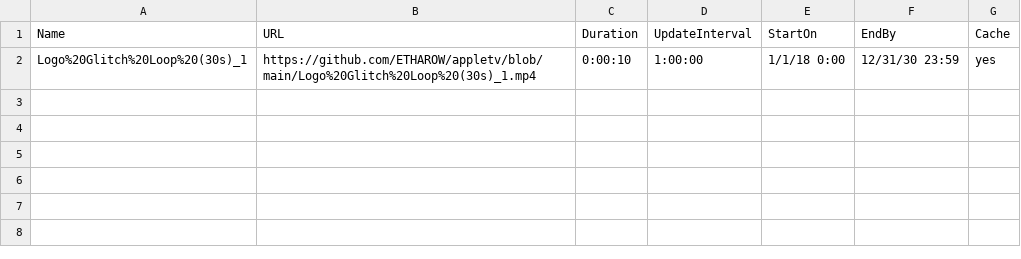
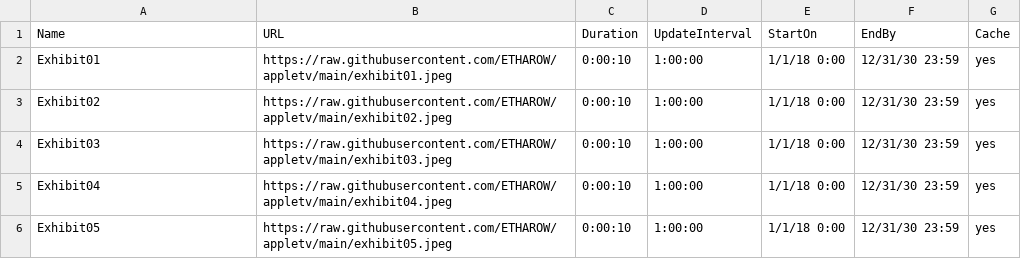
Before and after one commit to ETHAROW/appletv, a CSV file: tvconfig.csv, drawn as a sheet.

Commit message:
Update tvconfig.csv

```diff
--- a/tvconfig.csv
+++ b/tvconfig.csv
@@ -1,2 +1,6 @@
 Name,URL,Duration,UpdateInterval,StartOn,EndBy,Cache
-Logo%20Glitch%20Loop%20(30s)_1,https://github.com/ETHAROW/appletv/blob/main/Logo%20Glitch%20Loop%20(30s)_1.mp4,0:00:10,1:00:00,1/1/18 0:00,12/31/30 23:59,yes
+Exhibit01,https://raw.githubusercontent.com/ETHAROW/appletv/main/exhibit01.jpeg,0:00:10,1:00:00,1/1/18 0:00,12/31/30 23:59,yes
+Exhibit02,https://raw.githubusercontent.com/ETHAROW/appletv/main/exhibit02.jpeg,0:00:10,1:00:00,1/1/18 0:00,12/31/30 23:59,yes
+Exhibit03,https://raw.githubusercontent.com/ETHAROW/appletv/main/exhibit03.jpeg,0:00:10,1:00:00,1/1/18 0:00,12/31/30 23:59,yes
+Exhibit04,https://raw.githubusercontent.com/ETHAROW/appletv/main/exhibit04.jpeg,0:00:10,1:00:00,1/1/18 0:00,12/31/30 23:59,yes
+Exhibit05,https://raw.githubusercontent.com/ETHAROW/appletv/main/exhibit05.jpeg,0:00:10,1:00:00,1/1/18 0:00,12/31/30 23:59,yes
```
